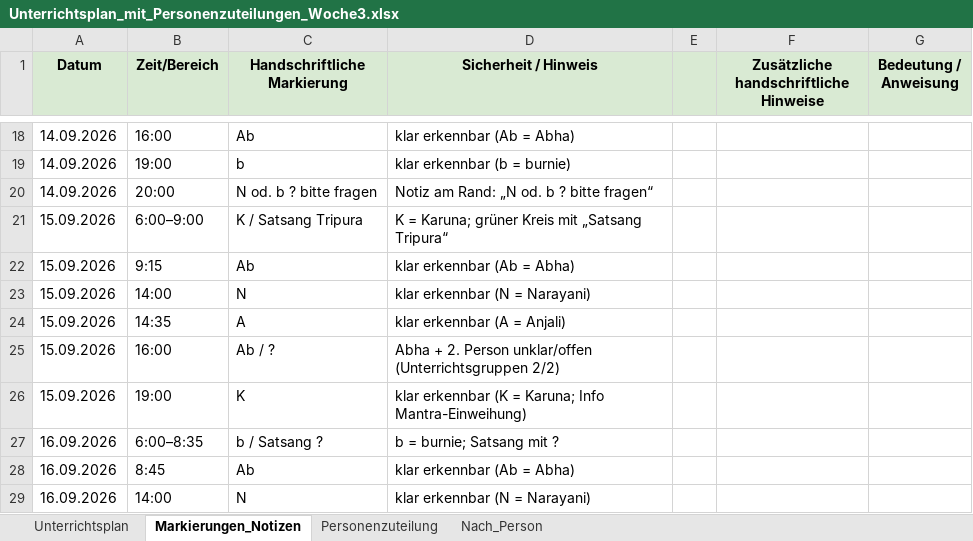
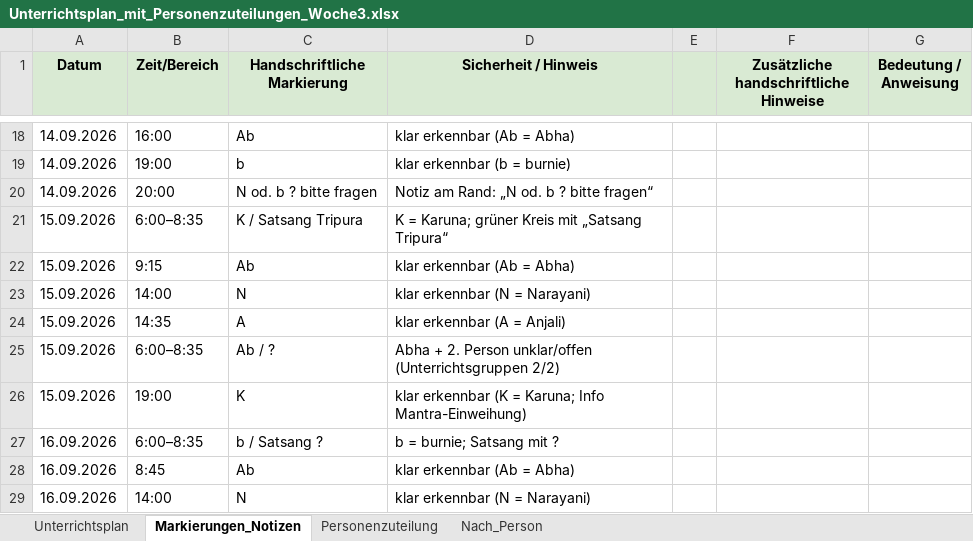
Before and after one commit to coachingmounir-code/Rapla-2806-Version-1, an Excel workbook: Vier wöchige YLA/Unterrichtsplan_mit_Personenzuteilungen_Woche3.xlsx, sheet Markierungen_Notizen, drawn as a sheet; only a part is shown, gaps mark what is left out; values as stored, in another font and other column widths than the file's, no borders; the diff names each change by its address in the sheet, - before the commit and + after, or states it on an @@ line.

```diff
--- a/Vier wöchige YLA/Unterrichtsplan_mit_Personenzuteilungen_Woche3.xlsx (sheet Markierungen_Notizen)
+++ b/Vier wöchige YLA/Unterrichtsplan_mit_Personenzuteilungen_Woche3.xlsx (sheet Markierungen_Notizen)
-B21 (Zeit/Bereich): 6:00–9:00
+B21 (Zeit/Bereich): 6:00–8:35
-B25 (Zeit/Bereich): 16:00
+B25 (Zeit/Bereich): 6:00–8:35
```
Also changed, not shown: sheet Personenzuteilung, sheet Nach_Person, sheet Unterrichtsplan, 2 other files.
